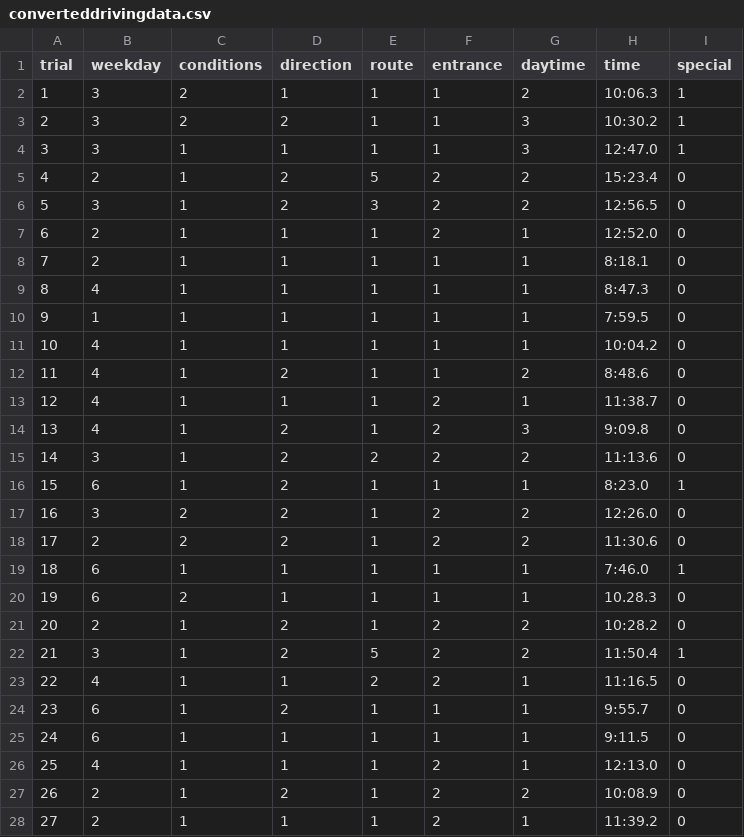
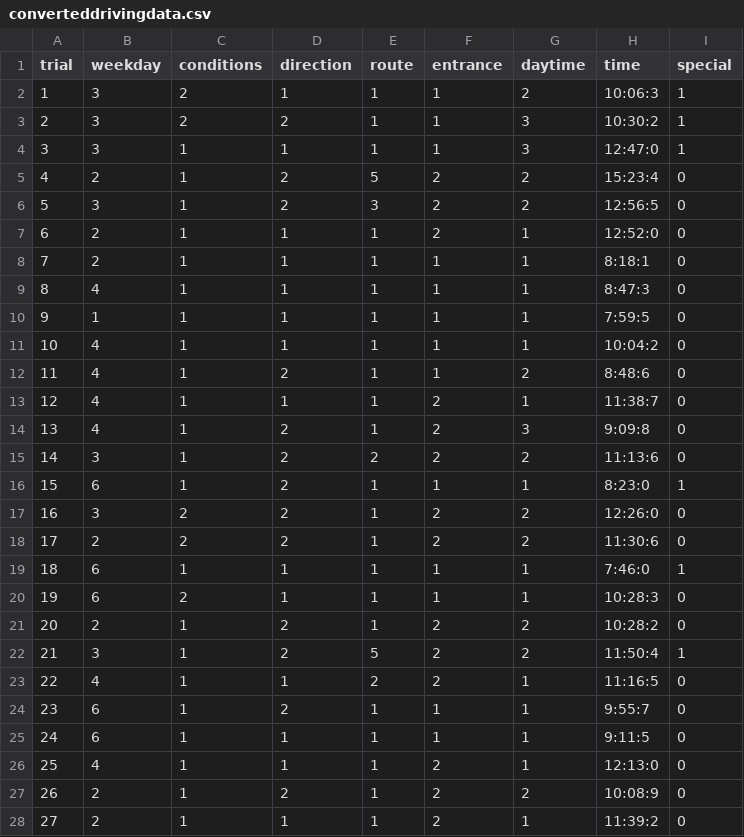
Before and after one commit to nlaky00/schooldrivingdata, a CSV file: converteddrivingdata.csv, drawn as a sheet; only a part is shown; the diff covers the shown part only.

Commit message:
Update converteddrivingdata.csv

```diff
--- a/converteddrivingdata.csv
+++ b/converteddrivingdata.csv
@@ -1,28 +1,28 @@
 trial,weekday,conditions,direction,route,entrance,daytime,time,special
-1,3,2,1,1,1,2,10:06.3,1
-2,3,2,2,1,1,3,10:30.2,1
-3,3,1,1,1,1,3,12:47.0,1
-4,2,1,2,5,2,2,15:23.4,0
-5,3,1,2,3,2,2,12:56.5,0
-6,2,1,1,1,2,1,12:52.0,0
-7,2,1,1,1,1,1,8:18.1,0
-8,4,1,1,1,1,1,8:47.3,0
-9,1,1,1,1,1,1,7:59.5,0
-10,4,1,1,1,1,1,10:04.2,0
-11,4,1,2,1,1,2,8:48.6,0
-12,4,1,1,1,2,1,11:38.7,0
-13,4,1,2,1,2,3,9:09.8,0
-14,3,1,2,2,2,2,11:13.6,0
-15,6,1,2,1,1,1,8:23.0,1
-16,3,2,2,1,2,2,12:26.0,0
-17,2,2,2,1,2,2,11:30.6,0
-18,6,1,1,1,1,1,7:46.0,1
-19,6,2,1,1,1,1,10.28.3,0
-20,2,1,2,1,2,2,10:28.2,0
-21,3,1,2,5,2,2,11:50.4,1
-22,4,1,1,2,2,1,11:16.5,0
-23,6,1,2,1,1,1,9:55.7,0
-24,6,1,1,1,1,1,9:11.5,0
-25,4,1,1,1,2,1,12:13.0,0
-26,2,1,2,1,2,2,10:08.9,0
-27,2,1,1,1,2,1,11:39.2,0
+1,3,2,1,1,1,2,10:06:3,1
+2,3,2,2,1,1,3,10:30:2,1
+3,3,1,1,1,1,3,12:47:0,1
+4,2,1,2,5,2,2,15:23:4,0
+5,3,1,2,3,2,2,12:56:5,0
+6,2,1,1,1,2,1,12:52:0,0
+7,2,1,1,1,1,1,8:18:1,0
+8,4,1,1,1,1,1,8:47:3,0
+9,1,1,1,1,1,1,7:59:5,0
+10,4,1,1,1,1,1,10:04:2,0
+11,4,1,2,1,1,2,8:48:6,0
+12,4,1,1,1,2,1,11:38:7,0
+13,4,1,2,1,2,3,9:09:8,0
+14,3,1,2,2,2,2,11:13:6,0
+15,6,1,2,1,1,1,8:23:0,1
+16,3,2,2,1,2,2,12:26:0,0
+17,2,2,2,1,2,2,11:30:6,0
+18,6,1,1,1,1,1,7:46:0,1
+19,6,2,1,1,1,1,10:28:3,0
+20,2,1,2,1,2,2,10:28:2,0
+21,3,1,2,5,2,2,11:50:4,1
+22,4,1,1,2,2,1,11:16:5,0
+23,6,1,2,1,1,1,9:55:7,0
+24,6,1,1,1,1,1,9:11:5,0
+25,4,1,1,1,2,1,12:13:0,0
+26,2,1,2,1,2,2,10:08:9,0
+27,2,1,1,1,2,1,11:39:2,0
```
Also changed, not shown: 26 edited cells elsewhere in this file.
